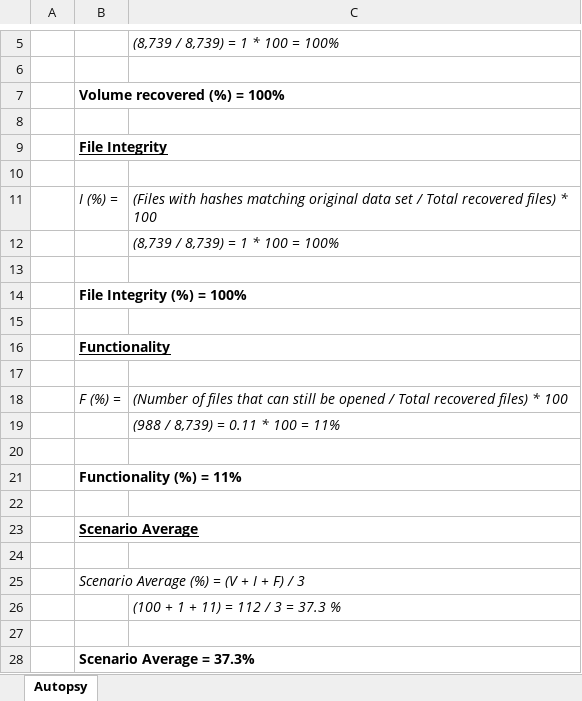
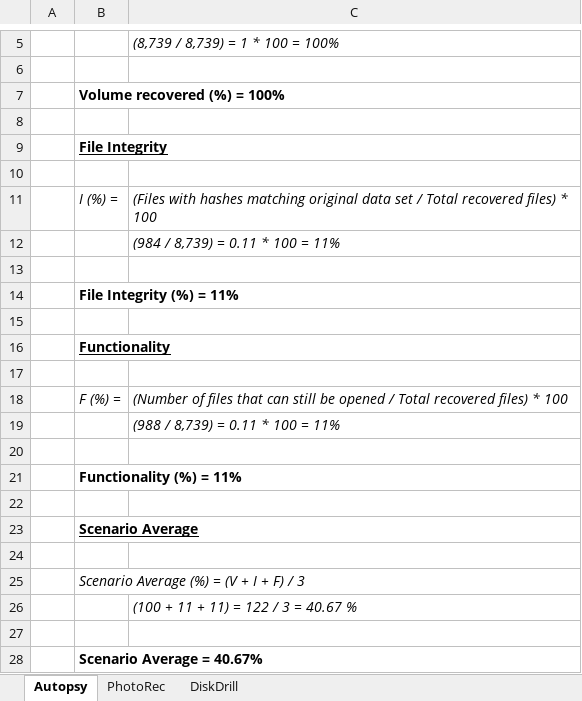
Before and after one commit to alexlewington1/MastersProject, an Excel workbook: SSD Files/PNY CS900/Secure Erase/Recovery metrics.xlsx, sheet Autopsy, drawn as a sheet; only a part is shown, gaps mark what is left out; values as stored, in another font and other column widths than the file's, no borders; the diff names each change by its address in the sheet, - before the commit and + after, or states it on an @@ line.

```diff
--- a/SSD Files/PNY CS900/Secure Erase/Recovery metrics.xlsx (sheet Autopsy)
+++ b/SSD Files/PNY CS900/Secure Erase/Recovery metrics.xlsx (sheet Autopsy)
+sheet tab: PhotoRec
+sheet tab: DiskDrill
-C12: (8,739 / 8,739) = 1 * 100 = 100%
+C12: (984 / 8,739) = 0.11 * 100 = 11%
-B14: File Integrity (%) = 100%
+B14: File Integrity (%) = 11%
-C26: (100 + 1 + 11) = 112 / 3 = 37.3 %
+C26: (100 + 11 + 11) = 122 / 3 = 40.67 %
-B28: Scenario Average = 37.3%
+B28: Scenario Average = 40.67%
```
Also changed, not shown: Full final results.xlsx, SSD Files/PNY CS900/Secure Erase/Comparison to original files hash.xlsx, 6 other files.
